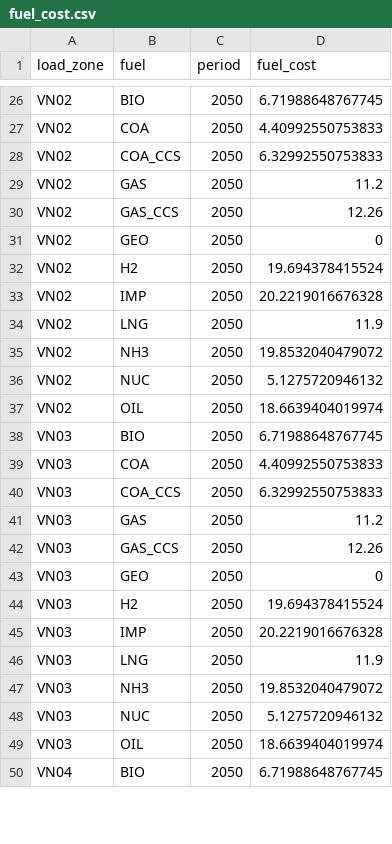
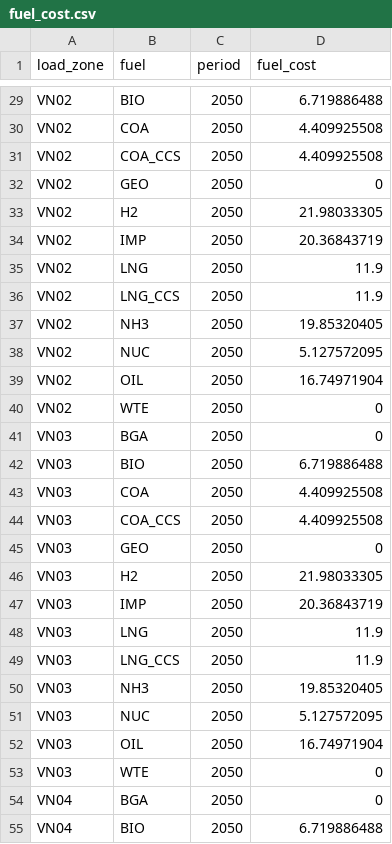
Before and after one commit to thuydoanvn/Switch-Vietnam, a CSV file: inputs/fuel_cost.csv, drawn as a sheet; only a part is shown, gaps mark what is left out; removed rows and columns are numbered as before the commit, all else as after; the diff covers the shown part only; the diff names each change by its address in the sheet, - before the commit and + after, or states it on an @@ line.

```diff
--- a/inputs/fuel_cost.csv
+++ b/inputs/fuel_cost.csv
-D29 (fuel_cost): 6.71988648767745
+D29 (fuel_cost): 6.719886488
-D30 (fuel_cost): 4.40992550753833
+D30 (fuel_cost): 4.409925508
-D31 (fuel_cost): 6.32992550753833
+D31 (fuel_cost): 4.409925508
-row 29: VN02 | GAS | 2050 | 11.2
-row 30: VN02 | GAS_CCS | 2050 | 12.26
-D33 (fuel_cost): 19.694378415524
+D33 (fuel_cost): 21.98033305
-D34 (fuel_cost): 20.2219016676328
+D34 (fuel_cost): 20.36843719
+row 36: VN02 | LNG_CCS | 2050 | 11.9
-D37 (fuel_cost): 19.8532040479072
+D37 (fuel_cost): 19.85320405
-D38 (fuel_cost): 5.1275720946132
+D38 (fuel_cost): 5.127572095
-D39 (fuel_cost): 18.6639404019974
+D39 (fuel_cost): 16.74971904
+row 40: VN02 | WTE | 2050 | 0
+row 41: VN03 | BGA | 2050 | 0
-D42 (fuel_cost): 6.71988648767745
+D42 (fuel_cost): 6.719886488
-D43 (fuel_cost): 4.40992550753833
+D43 (fuel_cost): 4.409925508
-D44 (fuel_cost): 6.32992550753833
+D44 (fuel_cost): 4.409925508
-row 41: VN03 | GAS | 2050 | 11.2
-row 42: VN03 | GAS_CCS | 2050 | 12.26
-D46 (fuel_cost): 19.694378415524
+D46 (fuel_cost): 21.98033305
-D47 (fuel_cost): 20.2219016676328
+D47 (fuel_cost): 20.36843719
+row 49: VN03 | LNG_CCS | 2050 | 11.9
-D50 (fuel_cost): 19.8532040479072
+D50 (fuel_cost): 19.85320405
-D51 (fuel_cost): 5.1275720946132
+D51 (fuel_cost): 5.127572095
-D52 (fuel_cost): 18.6639404019974
+D52 (fuel_cost): 16.74971904
+row 53: VN03 | WTE | 2050 | 0
+row 54: VN04 | BGA | 2050 | 0
-D55 (fuel_cost): 6.71988648767745
+D55 (fuel_cost): 6.719886488
```
Also changed, not shown: 12 added rows, 8 removed rows and 31 edited cells elsewhere in this file, inputs/flexible_loads_by_zone.csv, inputs/fuels.csv, 13 other files.
